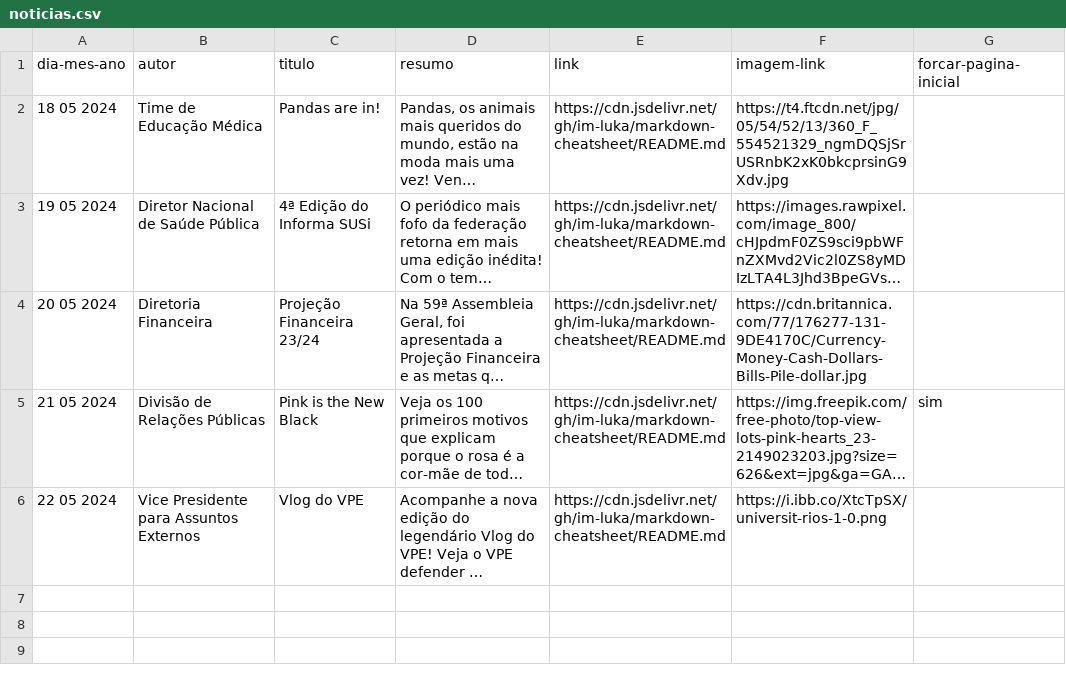
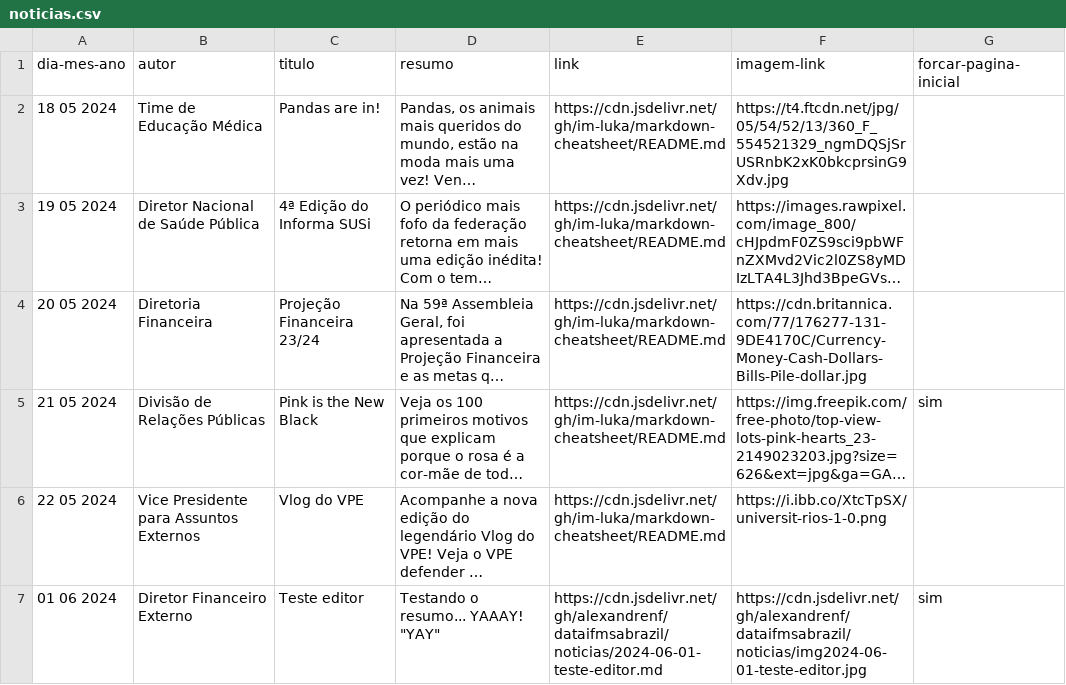
Before and after one commit to alexandrenf/dataifmsabrazil, a CSV file: noticias.csv, drawn as a sheet; long unchanged cells end in …; the diff names each change by its address in the sheet, - before the commit and + after, or states it on an @@ line.

Commit message:
Update CSV for Teste editor

```diff
--- a/noticias.csv
+++ b/noticias.csv
+row 7: 01 06 2024 | Diretor Financeiro Externo | Teste editor | Testando o resumo... YAAAY! "YAY" | https://cdn.jsdelivr.net/gh/alexandrenf/dataifmsabrazil/noticias/2024-06-01-teste-editor.md | https://cdn.jsdelivr.net/gh/alexandrenf/dataifmsabrazil/noticias/img2024-06-01-teste-editor.jpg | sim
```
